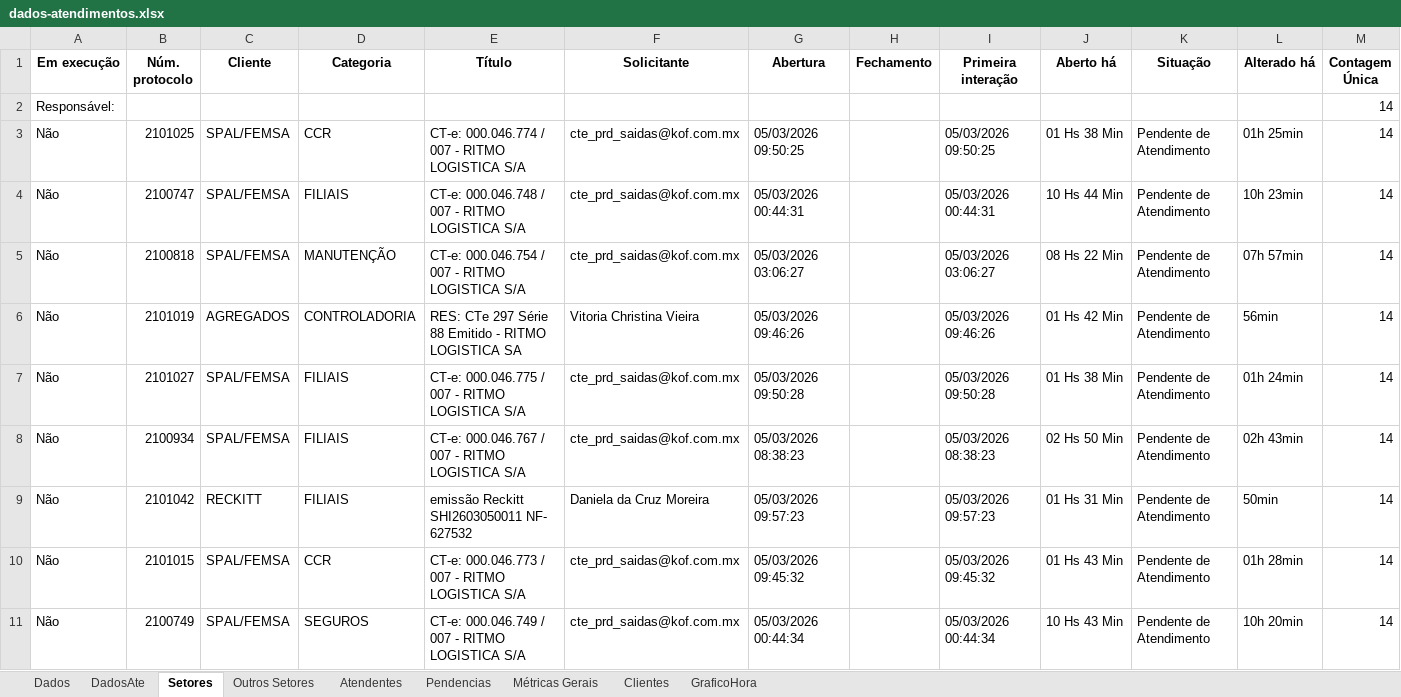
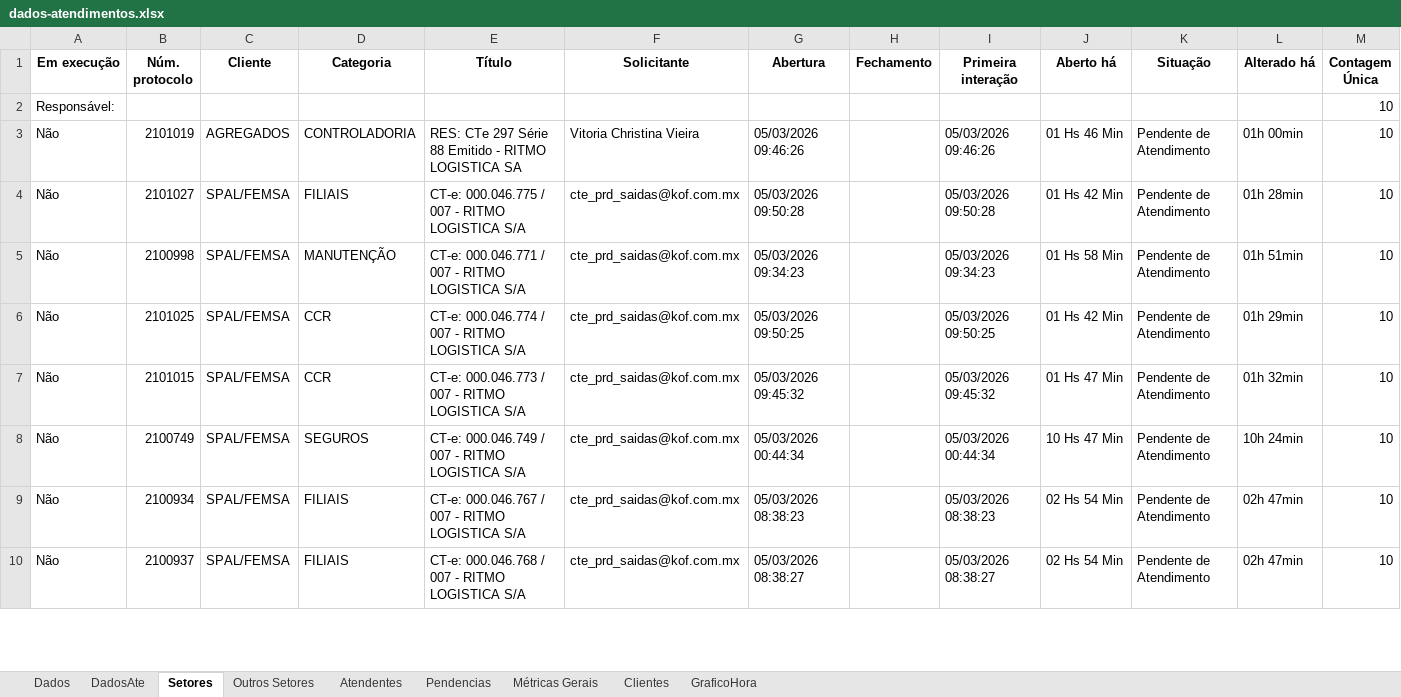
Before and after one commit to GabrielSilvaRit/Excel-painel, an Excel workbook: dados-atendimentos.xlsx, sheet Setores, drawn as a sheet; only a part is shown; values as stored, in another font and other column widths than the file's, no borders; removed rows and columns are numbered as before the commit, all else as after; the diff covers the shown part only; the diff names each change by its address in the sheet, - before the commit and + after, or states it on an @@ line.

```diff
--- a/dados-atendimentos.xlsx (sheet Setores)
+++ b/dados-atendimentos.xlsx (sheet Setores)
-M2 (Contagem Única): 14
+M2 (Contagem Única): 10
-row 3: Não | 2101025 | SPAL/FEMSA | CCR | CT-e: 000.046.774 / 007 - RITMO LOGISTICA S/A | cte_prd_saidas@kof.com.mx | 05/03/2026 09:50:25 |  | 05/03/2026 09:50:25 | 01 Hs 38 Min | Pendente de Atendimento | 01h 25min | 14
-row 4: Não | 2100747 | SPAL/FEMSA | FILIAIS | CT-e: 000.046.748 / 007 - RITMO LOGISTICA S/A | cte_prd_saidas@kof.com.mx | 05/03/2026 00:44:31 |  | 05/03/2026 00:44:31 | 10 Hs 44 Min | Pendente de Atendimento | 10h 23min | 14
-row 5: Não | 2100818 | SPAL/FEMSA | MANUTENÇÃO | CT-e: 000.046.754 / 007 - RITMO LOGISTICA S/A | cte_prd_saidas@kof.com.mx | 05/03/2026 03:06:27 |  | 05/03/2026 03:06:27 | 08 Hs 22 Min | Pendente de Atendimento | 07h 57min | 14
-J3 (Aberto há): 01 Hs 42 Min
+J3 (Aberto há): 01 Hs 46 Min
-L3 (Alterado há): 56min
+L3 (Alterado há): 01h 00min
-M3:M8 (Contagem Única): 14
+M3:M8 (Contagem Única): 10
-J4 (Aberto há): 01 Hs 38 Min
+J4 (Aberto há): 01 Hs 42 Min
-L4 (Alterado há): 01h 24min
+L4 (Alterado há): 01h 28min
-B5 (Núm. protocolo): 2100934
+B5 (Núm. protocolo): 2100998
-D5 (Categoria): FILIAIS
+D5 (Categoria): MANUTENÇÃO
-E5 (Título): CT-e: 000.046.767 / 007 - RITMO LOGISTICA S/A
+E5 (Título): CT-e: 000.046.771 / 007 - RITMO LOGISTICA S/A
-G5 (Abertura): 05/03/2026 08:38:23
+G5 (Abertura): 05/03/2026 09:34:23
-I5 (Primeira interação): 05/03/2026 08:38:23
+I5 (Primeira interação): 05/03/2026 09:34:23
-J5 (Aberto há): 02 Hs 50 Min
+J5 (Aberto há): 01 Hs 58 Min
-L5 (Alterado há): 02h 43min
+L5 (Alterado há): 01h 51min
-B6 (Núm. protocolo): 2101042
+B6 (Núm. protocolo): 2101025
-C6 (Cliente): RECKITT
+C6 (Cliente): SPAL/FEMSA
-D6 (Categoria): FILIAIS
+D6 (Categoria): CCR
-E6 (Título): emissão Reckitt SHI2603050011 NF- 627532
+E6 (Título): CT-e: 000.046.774 / 007 - RITMO LOGISTICA S/A
-F6 (Solicitante): Daniela da Cruz Moreira
+F6 (Solicitante): cte_prd_saidas@kof.com.mx
-G6 (Abertura): 05/03/2026 09:57:23
+G6 (Abertura): 05/03/2026 09:50:25
-I6 (Primeira interação): 05/03/2026 09:57:23
+I6 (Primeira interação): 05/03/2026 09:50:25
-J6 (Aberto há): 01 Hs 31 Min
+J6 (Aberto há): 01 Hs 42 Min
-L6 (Alterado há): 50min
+L6 (Alterado há): 01h 29min
-J7 (Aberto há): 01 Hs 43 Min
+J7 (Aberto há): 01 Hs 47 Min
-L7 (Alterado há): 01h 28min
+L7 (Alterado há): 01h 32min
-J8 (Aberto há): 10 Hs 43 Min
+J8 (Aberto há): 10 Hs 47 Min
-L8 (Alterado há): 10h 20min
+L8 (Alterado há): 10h 24min
+row 9: Não | 2100934 | SPAL/FEMSA | FILIAIS | CT-e: 000.046.767 / 007 - RITMO LOGISTICA S/A | cte_prd_saidas@kof.com.mx | 05/03/2026 08:38:23 |  | 05/03/2026 08:38:23 | 02 Hs 54 Min | Pendente de Atendimento | 02h 47min | 10
+row 10: Não | 2100937 | SPAL/FEMSA | FILIAIS | CT-e: 000.046.768 / 007 - RITMO LOGISTICA S/A | cte_prd_saidas@kof.com.mx | 05/03/2026 08:38:27 |  | 05/03/2026 08:38:27 | 02 Hs 54 Min | Pendente de Atendimento | 02h 47min | 10
```
Also changed, not shown: 16 added rows, 15 removed rows and 30 edited cells elsewhere in this sheet, sheet Dados, sheet DadosAte, sheet Métricas Gerais, sheet Atendentes, sheet Clientes, sheet GraficoHora.
